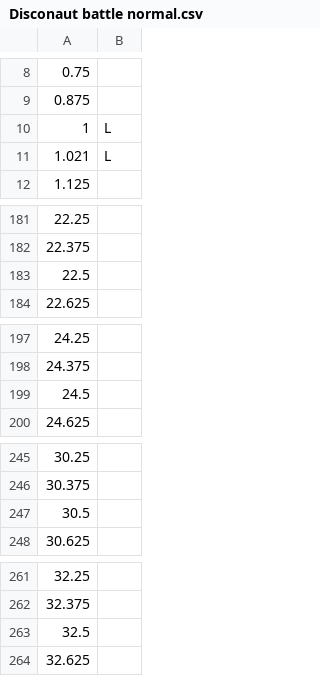
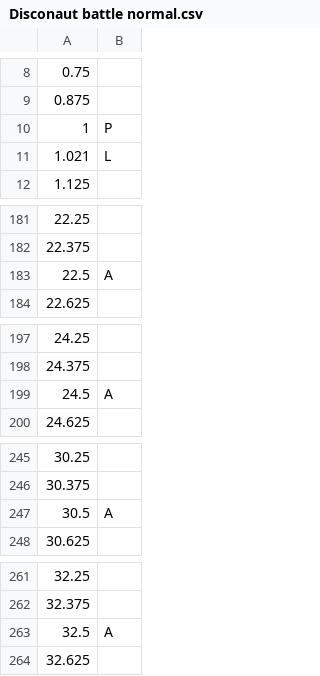
Before and after one commit to GDACollab/COMA, a CSV file: COMA assets/Assets/Scenes/Battle Scenes/Disconaut battle normal.csv, drawn as a sheet; only a part is shown, gaps mark what is left out.

```diff
--- a/COMA assets/Assets/Scenes/Battle Scenes/Disconaut battle normal.csv
+++ b/COMA assets/Assets/Scenes/Battle Scenes/Disconaut battle normal.csv
@@ -9,3 +9,3 @@
 0.875,
-1,L
+1,P
 1.021,L
@@ -182,3 +182,3 @@
 22.375,
-22.5,
+22.5,A
 22.625,
@@ -198,3 +198,3 @@
 24.375,
-24.5,
+24.5,A
 24.625,
@@ -246,3 +246,3 @@
 30.375,
-30.5,
+30.5,A
 30.625,
@@ -262,3 +262,3 @@
 32.375,
-32.5,
+32.5,A
 32.625,
```
Also changed, not shown: COMA assets/Assets/Scenes/Battle Scenes/Statty battle normal.csv, 2 other files.
